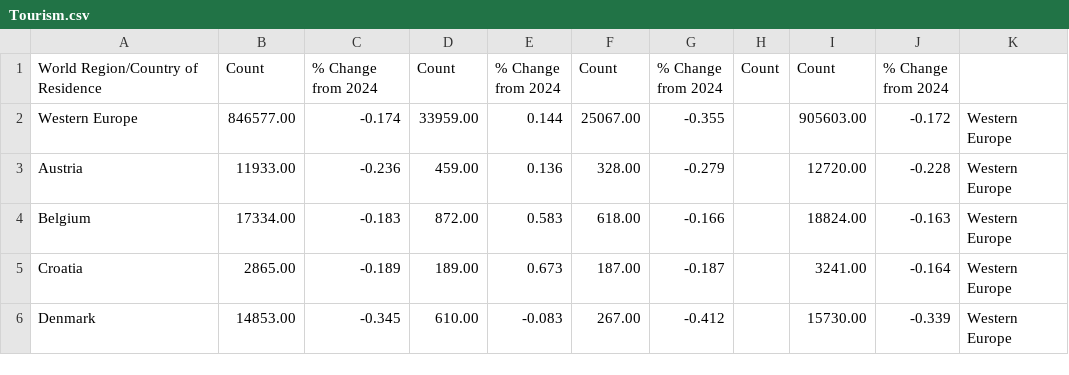
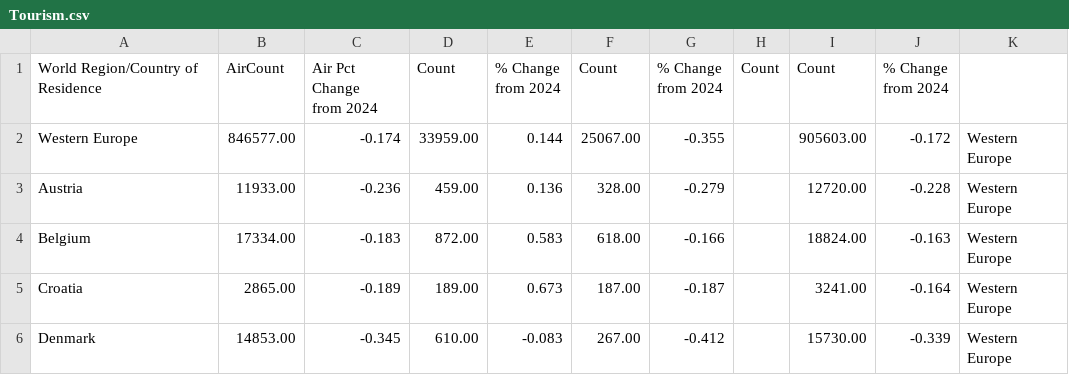
Before and after one commit to chasrooney/Demo, a CSV file: Tourism.csv, drawn as a sheet; only a part is shown.

Commit message:
Update Tourism.csv

```diff
--- a/Tourism.csv
+++ b/Tourism.csv
@@ -1,6 +1,6 @@
-World Region/Country of Residence,Count,"% Change
-from 2024",Count,"% Change
-from 2024",Count,"% Change
-from 2024",Count,Count,"% Change
-from 2024",
+World Region/Country of Residence,AirCount,"Air Pct Change
+from 2024",Count,"% Change
+from 2024",Count,"% Change
+from 2024",Count,Count,"% Change
+from 2024",
     Western Europe,846577.00,-0.174,33959.00,0.144,25067.00,-0.355,,905603.00,-0.172,Western Europe
```
